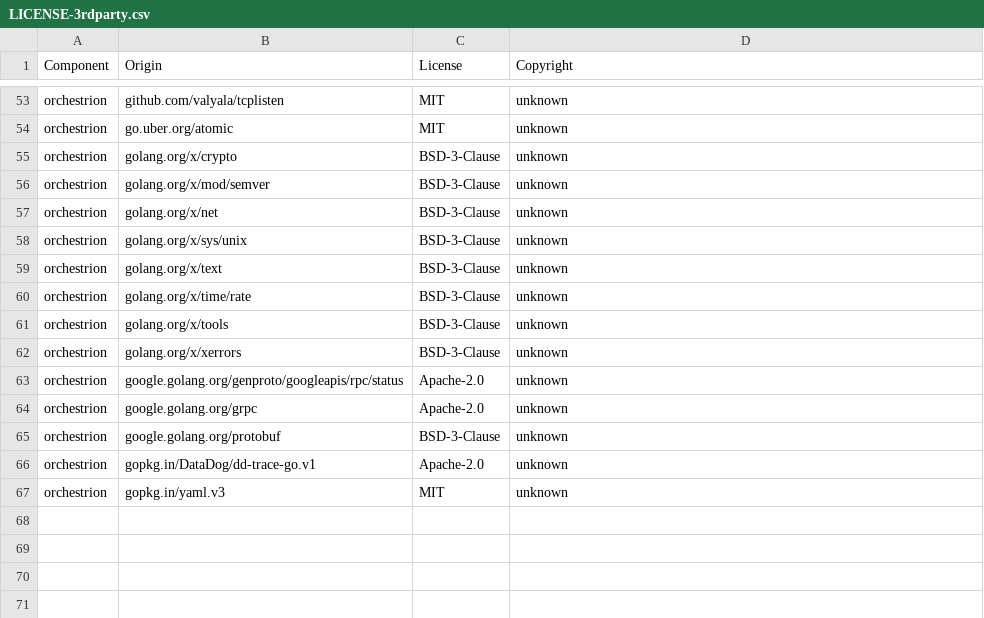
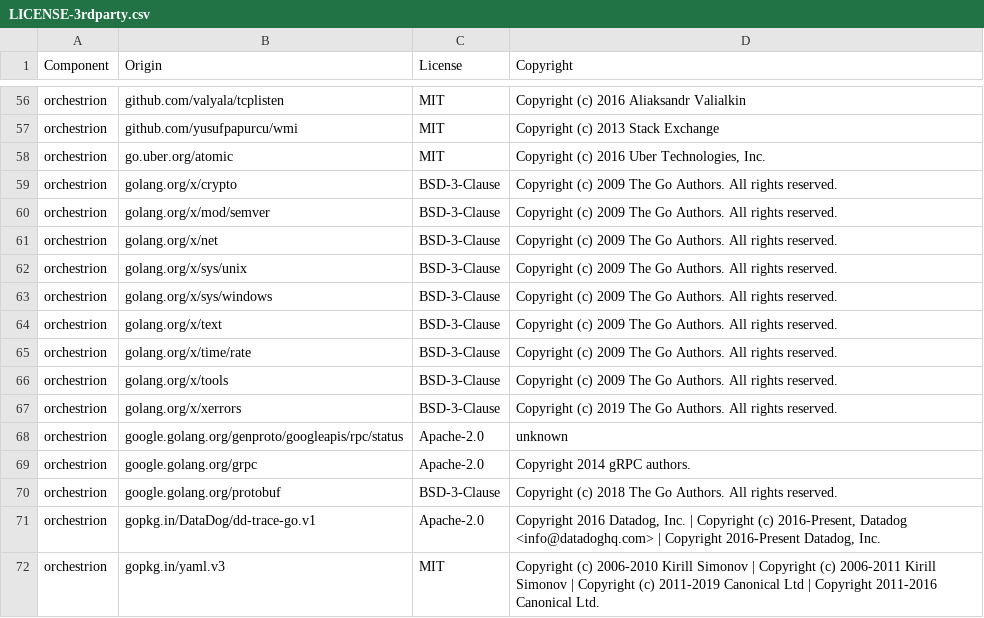
Before and after one commit to DataDog/orchestrion, a CSV file: LICENSE-3rdparty.csv, drawn as a sheet; only a part is shown, gaps mark what is left out; addresses are those after the commit; the diff covers the shown part only; the diff names each change by its address in the sheet, - before the commit and + after, or states it on an @@ line.

```diff
--- a/LICENSE-3rdparty.csv
+++ b/LICENSE-3rdparty.csv
-D56 (Copyright): unknown
+D56 (Copyright): Copyright (c) 2016 Aliaksandr Valialkin
+row 57: orchestrion | github.com/yusufpapurcu/wmi | MIT | Copyright (c) 2013 Stack Exchange
-D58 (Copyright): unknown
+D58 (Copyright): Copyright (c) 2016 Uber Technologies, Inc.
-D59:D62 (Copyright): unknown
+D59:D62 (Copyright): Copyright (c) 2009 The Go Authors. All rights reserved.
+row 63: orchestrion | golang.org/x/sys/windows | BSD-3-Clause | Copyright (c) 2009 The Go Authors. All rights reserved.
-D64:D66 (Copyright): unknown
+D64:D66 (Copyright): Copyright (c) 2009 The Go Authors. All rights reserved.
-D67 (Copyright): unknown
+D67 (Copyright): Copyright (c) 2019 The Go Authors. All rights reserved.
-D69 (Copyright): unknown
+D69 (Copyright): Copyright 2014 gRPC authors.
-D70 (Copyright): unknown
+D70 (Copyright): Copyright (c) 2018 The Go Authors. All rights reserved.
-D71 (Copyright): unknown
+D71 (Copyright): Copyright 2016 Datadog, Inc. | Copyright (c) 2016-Present, Datadog <info@datadoghq.com> | Copyright 2016-Present Datadog, Inc.
-D72 (Copyright): unknown
+D72 (Copyright): Copyright (c) 2006-2010 Kirill Simonov | Copyright (c) 2006-2011 Kirill Simonov | Copyright (c) 2011-2019 Canonical Ltd | Copyright 2011-2016 Canonical Ltd.
```
Also changed, not shown: 3 added rows and 44 edited cells elsewhere in this file, 5 other files.
